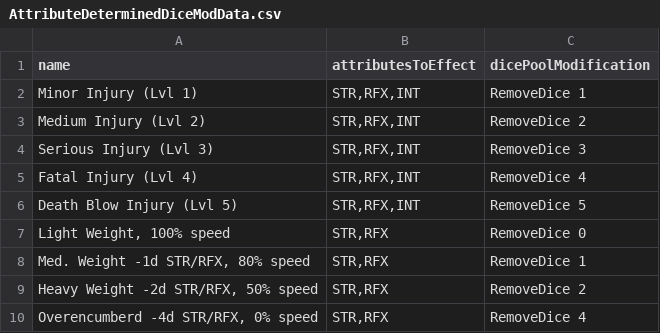
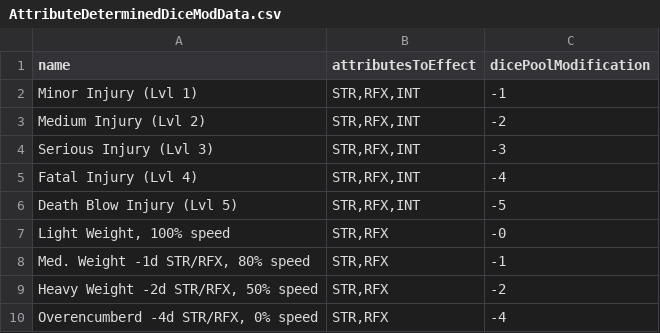
Before and after one commit to JackDanna/OldOldFallenCharacterSheetAutomation, a CSV file: FallenCharacterSheetAutomationApp/FallenData/AttributeDeterminedDiceModData.csv, drawn as a sheet.

```diff
--- a/FallenCharacterSheetAutomationApp/FallenData/AttributeDeterminedDiceModData.csv
+++ b/FallenCharacterSheetAutomationApp/FallenData/AttributeDeterminedDiceModData.csv
@@ -1,10 +1,10 @@
 name,attributesToEffect,dicePoolModification
-Minor Injury (Lvl 1),"STR,RFX,INT",RemoveDice 1
-Medium Injury (Lvl 2),"STR,RFX,INT",RemoveDice 2
-Serious Injury (Lvl 3),"STR,RFX,INT",RemoveDice 3
-Fatal Injury (Lvl 4),"STR,RFX,INT",RemoveDice 4
-Death Blow Injury (Lvl 5),"STR,RFX,INT",RemoveDice 5
-"Light Weight, 100% speed","STR,RFX",RemoveDice 0
-"Med. Weight -1d STR/RFX, 80% speed","STR,RFX",RemoveDice 1
-"Heavy Weight -2d STR/RFX, 50% speed","STR,RFX",RemoveDice 2
-"Overencumberd -4d STR/RFX, 0% speed","STR,RFX",RemoveDice 4
+Minor Injury (Lvl 1),"STR,RFX,INT",-1
+Medium Injury (Lvl 2),"STR,RFX,INT",-2
+Serious Injury (Lvl 3),"STR,RFX,INT",-3
+Fatal Injury (Lvl 4),"STR,RFX,INT",-4
+Death Blow Injury (Lvl 5),"STR,RFX,INT",-5
+"Light Weight, 100% speed","STR,RFX",-0
+"Med. Weight -1d STR/RFX, 80% speed","STR,RFX",-1
+"Heavy Weight -2d STR/RFX, 50% speed","STR,RFX",-2
+"Overencumberd -4d STR/RFX, 0% speed","STR,RFX",-4
```
Also changed, not shown: FallenCharacterSheetAutomationApp/FallenData/WeaponClassData.csv, 2 other files.
